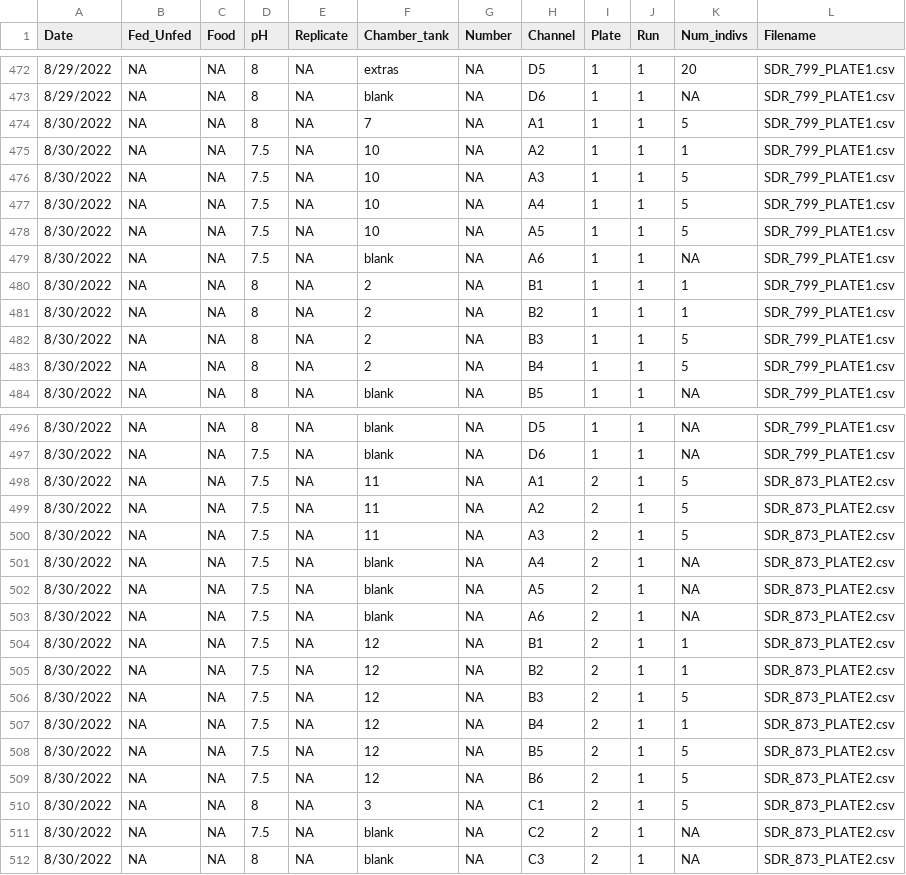
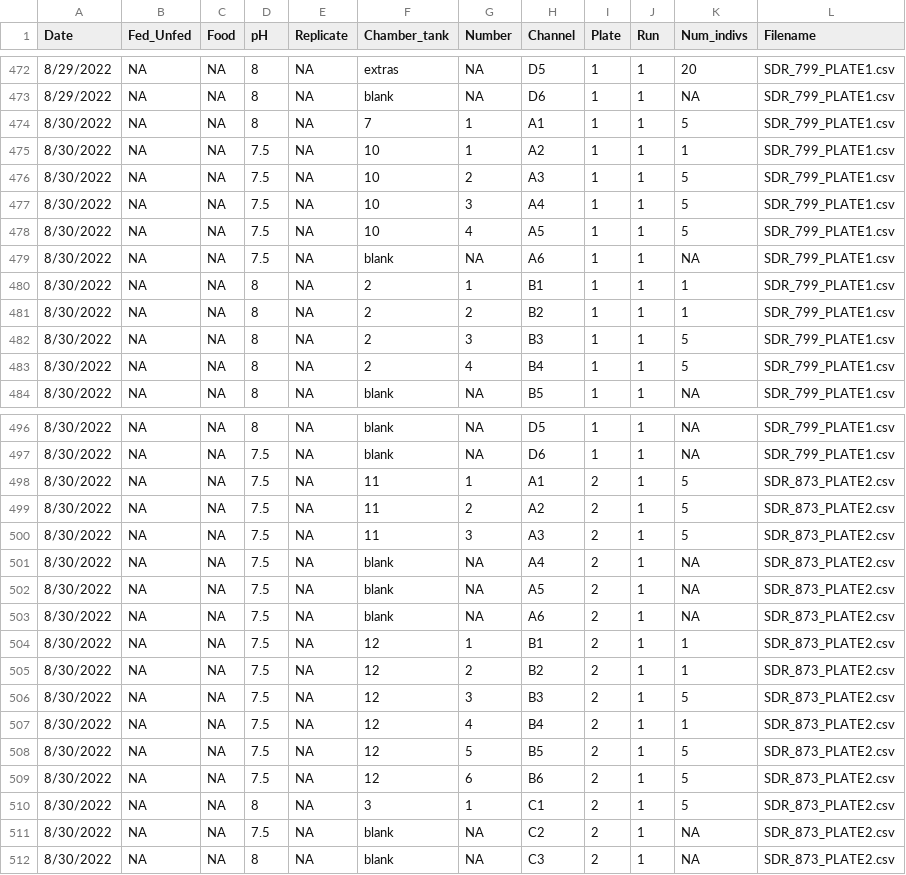
Before and after one commit to NEFSC/EAD-ASEB-Airradians_multigen_OA, a CSV file: RAnalysis/Data/Respiration/Reference_master.csv, drawn as a sheet; only a part is shown, gaps mark what is left out.

Commit message:
aded the number to 830 data resp

```diff
--- a/RAnalysis/Data/Respiration/Reference_master.csv
+++ b/RAnalysis/Data/Respiration/Reference_master.csv
@@ -473,12 +473,12 @@ Date,Fed_Unfed,Food,pH,Replicate,Chamber_tank,Number,Channel,Plate,Run,Num_indiv
 8/29/2022,NA,NA,8,NA,blank,NA,D6,1,1,NA,SDR_799_PLATE1.csv
-8/30/2022,NA,NA,8,NA,7,NA,A1,1,1,5,SDR_799_PLATE1.csv
-8/30/2022,NA,NA,7.5,NA,10,NA,A2,1,1,1,SDR_799_PLATE1.csv
-8/30/2022,NA,NA,7.5,NA,10,NA,A3,1,1,5,SDR_799_PLATE1.csv
-8/30/2022,NA,NA,7.5,NA,10,NA,A4,1,1,5,SDR_799_PLATE1.csv
-8/30/2022,NA,NA,7.5,NA,10,NA,A5,1,1,5,SDR_799_PLATE1.csv
+8/30/2022,NA,NA,8,NA,7,1,A1,1,1,5,SDR_799_PLATE1.csv
+8/30/2022,NA,NA,7.5,NA,10,1,A2,1,1,1,SDR_799_PLATE1.csv
+8/30/2022,NA,NA,7.5,NA,10,2,A3,1,1,5,SDR_799_PLATE1.csv
+8/30/2022,NA,NA,7.5,NA,10,3,A4,1,1,5,SDR_799_PLATE1.csv
+8/30/2022,NA,NA,7.5,NA,10,4,A5,1,1,5,SDR_799_PLATE1.csv
 8/30/2022,NA,NA,7.5,NA,blank,NA,A6,1,1,NA,SDR_799_PLATE1.csv
-8/30/2022,NA,NA,8,NA,2,NA,B1,1,1,1,SDR_799_PLATE1.csv
-8/30/2022,NA,NA,8,NA,2,NA,B2,1,1,1,SDR_799_PLATE1.csv
-8/30/2022,NA,NA,8,NA,2,NA,B3,1,1,5,SDR_799_PLATE1.csv
-8/30/2022,NA,NA,8,NA,2,NA,B4,1,1,5,SDR_799_PLATE1.csv
+8/30/2022,NA,NA,8,NA,2,1,B1,1,1,1,SDR_799_PLATE1.csv
+8/30/2022,NA,NA,8,NA,2,2,B2,1,1,1,SDR_799_PLATE1.csv
+8/30/2022,NA,NA,8,NA,2,3,B3,1,1,5,SDR_799_PLATE1.csv
+8/30/2022,NA,NA,8,NA,2,4,B4,1,1,5,SDR_799_PLATE1.csv
 8/30/2022,NA,NA,8,NA,blank,NA,B5,1,1,NA,SDR_799_PLATE1.csv
@@ -497,5 +497,5 @@ Date,Fed_Unfed,Food,pH,Replicate,Chamber_tank,Number,Channel,Plate,Run,Num_indiv
 8/30/2022,NA,NA,7.5,NA,blank,NA,D6,1,1,NA,SDR_799_PLATE1.csv
-8/30/2022,NA,NA,7.5,NA,11,NA,A1,2,1,5,SDR_873_PLATE2.csv
-8/30/2022,NA,NA,7.5,NA,11,NA,A2,2,1,5,SDR_873_PLATE2.csv
-8/30/2022,NA,NA,7.5,NA,11,NA,A3,2,1,5,SDR_873_PLATE2.csv
+8/30/2022,NA,NA,7.5,NA,11,1,A1,2,1,5,SDR_873_PLATE2.csv
+8/30/2022,NA,NA,7.5,NA,11,2,A2,2,1,5,SDR_873_PLATE2.csv
+8/30/2022,NA,NA,7.5,NA,11,3,A3,2,1,5,SDR_873_PLATE2.csv
 8/30/2022,NA,NA,7.5,NA,blank,NA,A4,2,1,NA,SDR_873_PLATE2.csv
@@ -503,9 +503,9 @@ Date,Fed_Unfed,Food,pH,Replicate,Chamber_tank,Number,Channel,Plate,Run,Num_indiv
 8/30/2022,NA,NA,7.5,NA,blank,NA,A6,2,1,NA,SDR_873_PLATE2.csv
-8/30/2022,NA,NA,7.5,NA,12,NA,B1,2,1,1,SDR_873_PLATE2.csv
-8/30/2022,NA,NA,7.5,NA,12,NA,B2,2,1,1,SDR_873_PLATE2.csv
-8/30/2022,NA,NA,7.5,NA,12,NA,B3,2,1,5,SDR_873_PLATE2.csv
-8/30/2022,NA,NA,7.5,NA,12,NA,B4,2,1,1,SDR_873_PLATE2.csv
-8/30/2022,NA,NA,7.5,NA,12,NA,B5,2,1,5,SDR_873_PLATE2.csv
-8/30/2022,NA,NA,7.5,NA,12,NA,B6,2,1,5,SDR_873_PLATE2.csv
-8/30/2022,NA,NA,8,NA,3,NA,C1,2,1,5,SDR_873_PLATE2.csv
+8/30/2022,NA,NA,7.5,NA,12,1,B1,2,1,1,SDR_873_PLATE2.csv
+8/30/2022,NA,NA,7.5,NA,12,2,B2,2,1,1,SDR_873_PLATE2.csv
+8/30/2022,NA,NA,7.5,NA,12,3,B3,2,1,5,SDR_873_PLATE2.csv
+8/30/2022,NA,NA,7.5,NA,12,4,B4,2,1,1,SDR_873_PLATE2.csv
+8/30/2022,NA,NA,7.5,NA,12,5,B5,2,1,5,SDR_873_PLATE2.csv
+8/30/2022,NA,NA,7.5,NA,12,6,B6,2,1,5,SDR_873_PLATE2.csv
+8/30/2022,NA,NA,8,NA,3,1,C1,2,1,5,SDR_873_PLATE2.csv
 8/30/2022,NA,NA,7.5,NA,blank,NA,C2,2,1,NA,SDR_873_PLATE2.csv
```
